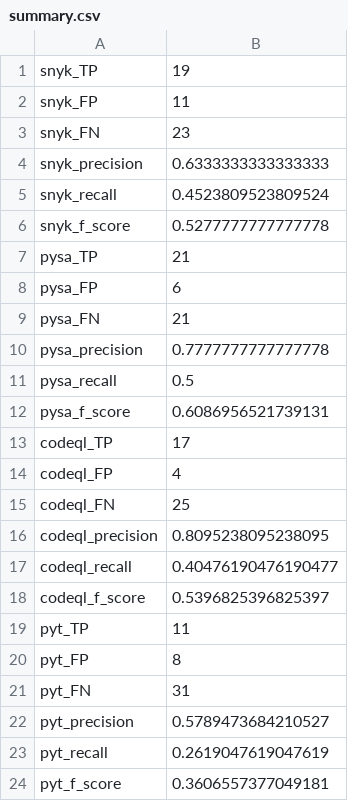
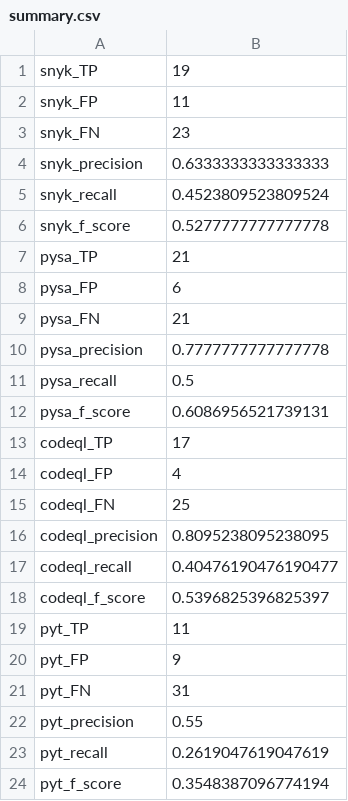
Before and after one commit to rajiv-thorat/benchmark-for-taint-analysis-tools-for-python, a CSV file: summary.csv, drawn as a sheet.

```diff
--- a/summary.csv
+++ b/summary.csv
@@ -19,6 +19,6 @@ codeql_f_score,0.5396825396825397
 pyt_TP,11
-pyt_FP,8
+pyt_FP,9
 pyt_FN,31
-pyt_precision,0.5789473684210527
+pyt_precision,0.55
 pyt_recall,0.2619047619047619
-pyt_f_score,0.3606557377049181
+pyt_f_score,0.3548387096774194
```
Also changed, not shown: pyt-result.csv, 1 other file.
